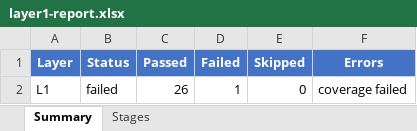
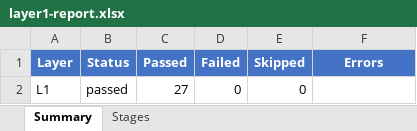
Before and after one commit to frisky1985/yuleASR, an Excel workbook: .yuleosh/reports/layer1-report.xlsx, sheet Summary, drawn as a sheet; values as stored, in another font and other column widths than the file's, no borders; the diff names each change by its address in the sheet, - before the commit and + after, or states it on an @@ line.

```diff
--- a/.yuleosh/reports/layer1-report.xlsx (sheet Summary)
+++ b/.yuleosh/reports/layer1-report.xlsx (sheet Summary)
-B2 (Status): failed
+B2 (Status): passed
-C2 (Passed): 26
+C2 (Passed): 27
-D2 (Failed): 1
+D2 (Failed): 0
-F2 (Errors): coverage failed
+F2 (Errors): (empty)
```
Also changed, not shown: sheet Stages, .yuleosh/reports/layer2-report.xlsx, .yuleosh/reports/layer3-report.xlsx, 18 other files.
